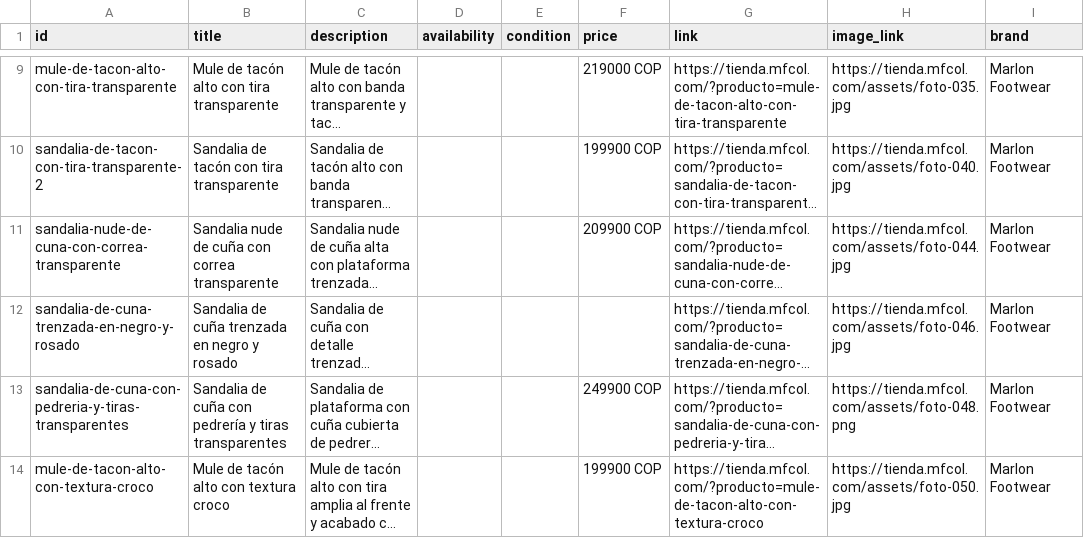
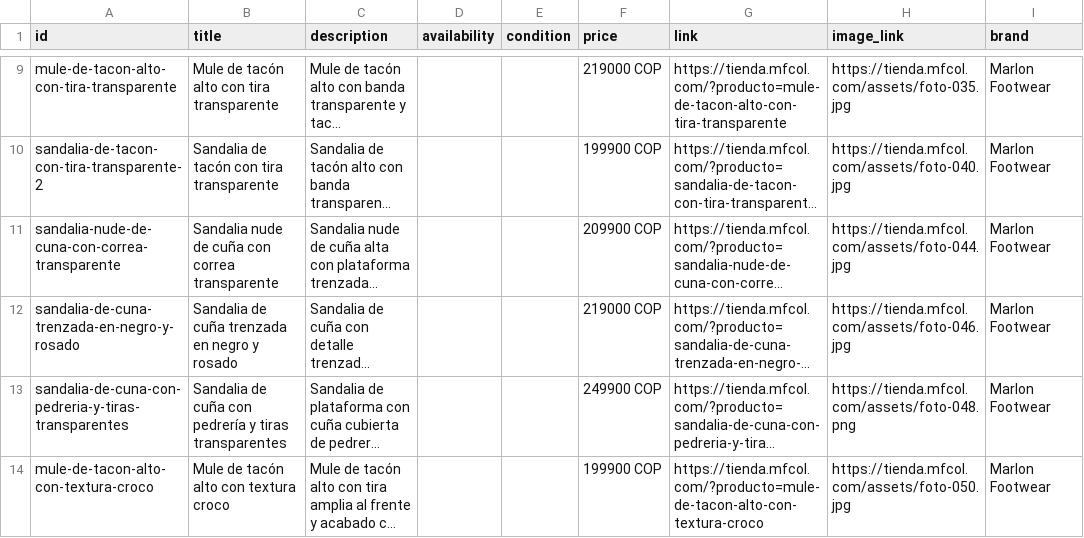
Before and after one commit to mfcolombia2019-byte/MFCOL, a CSV file: meta-feed/meta-product-feed.csv, drawn as a sheet; only a part is shown, gaps mark what is left out; long unchanged cells end in …; the diff names each change by its address in the sheet, - before the commit and + after, or states it on an @@ line.

Commit message:
Set missing product feed price

```diff
--- a/meta-feed/meta-product-feed.csv
+++ b/meta-feed/meta-product-feed.csv
-F12 (price): (empty)
+F12 (price): 219000 COP
```
